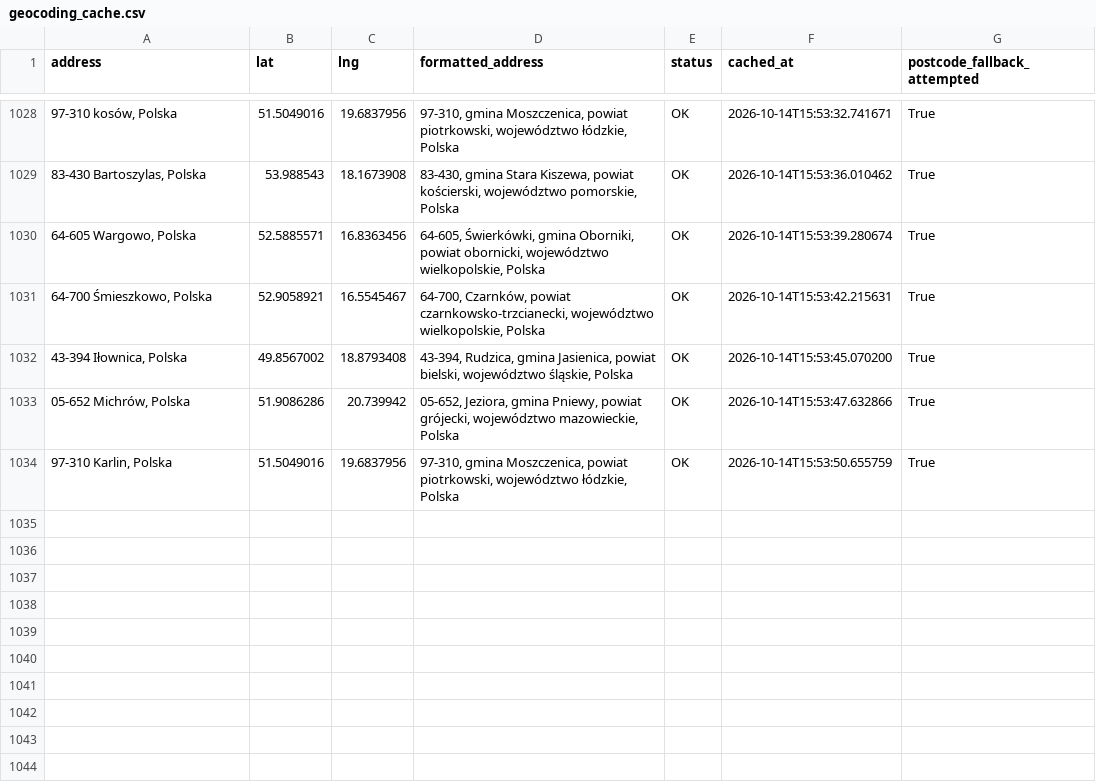
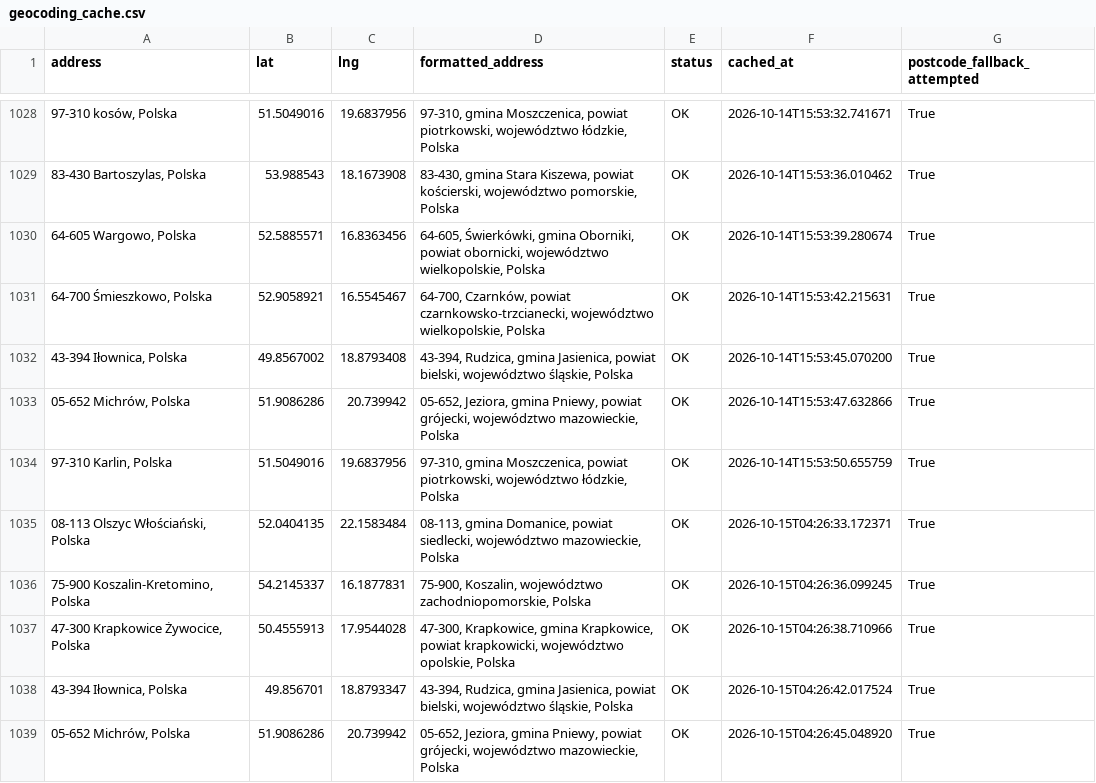
Before and after one commit to Jan563811/Planowanie-tras, a CSV file: geocoding_cache.csv, drawn as a sheet; only a part is shown, gaps mark what is left out.

Commit message:
Auto: Update geocoding cache (5 nowych adresów)

```diff
--- a/geocoding_cache.csv
+++ b/geocoding_cache.csv
@@ -1034 +1034,6 @@ address,lat,lng,formatted_address,status,cached_at,postcode_fallback_attempted
 "97-310 Karlin, Polska",51.5049016,19.6837956,"97-310, gmina Moszczenica, powiat piotrkowski, województwo łódzkie, Polska",OK,2026-10-14T15:53:50.655759,True
+"08-113 Olszyc Włościański, Polska",52.0404135,22.1583484,"08-113, gmina Domanice, powiat siedlecki, województwo mazowieckie, Polska",OK,2026-10-15T04:26:33.172371,True
+"75-900 Koszalin-Kretomino, Polska",54.2145337,16.1877831,"75-900, Koszalin, województwo zachodniopomorskie, Polska",OK,2026-10-15T04:26:36.099245,True
+"47-300 Krapkowice Żywocice, Polska",50.4555913,17.9544028,"47-300, Krapkowice, gmina Krapkowice, powiat krapkowicki, województwo opolskie, Polska",OK,2026-10-15T04:26:38.710966,True
+"43-394 Iłownica, Polska",49.856701,18.8793347,"43-394, Rudzica, gmina Jasienica, powiat bielski, województwo śląskie, Polska",OK,2026-10-15T04:26:42.017524,True
+"05-652 Michrów, Polska",51.9086286,20.739942,"05-652, Jeziora, gmina Pniewy, powiat grójecki, województwo mazowieckie, Polska",OK,2026-10-15T04:26:45.048920,True
```
